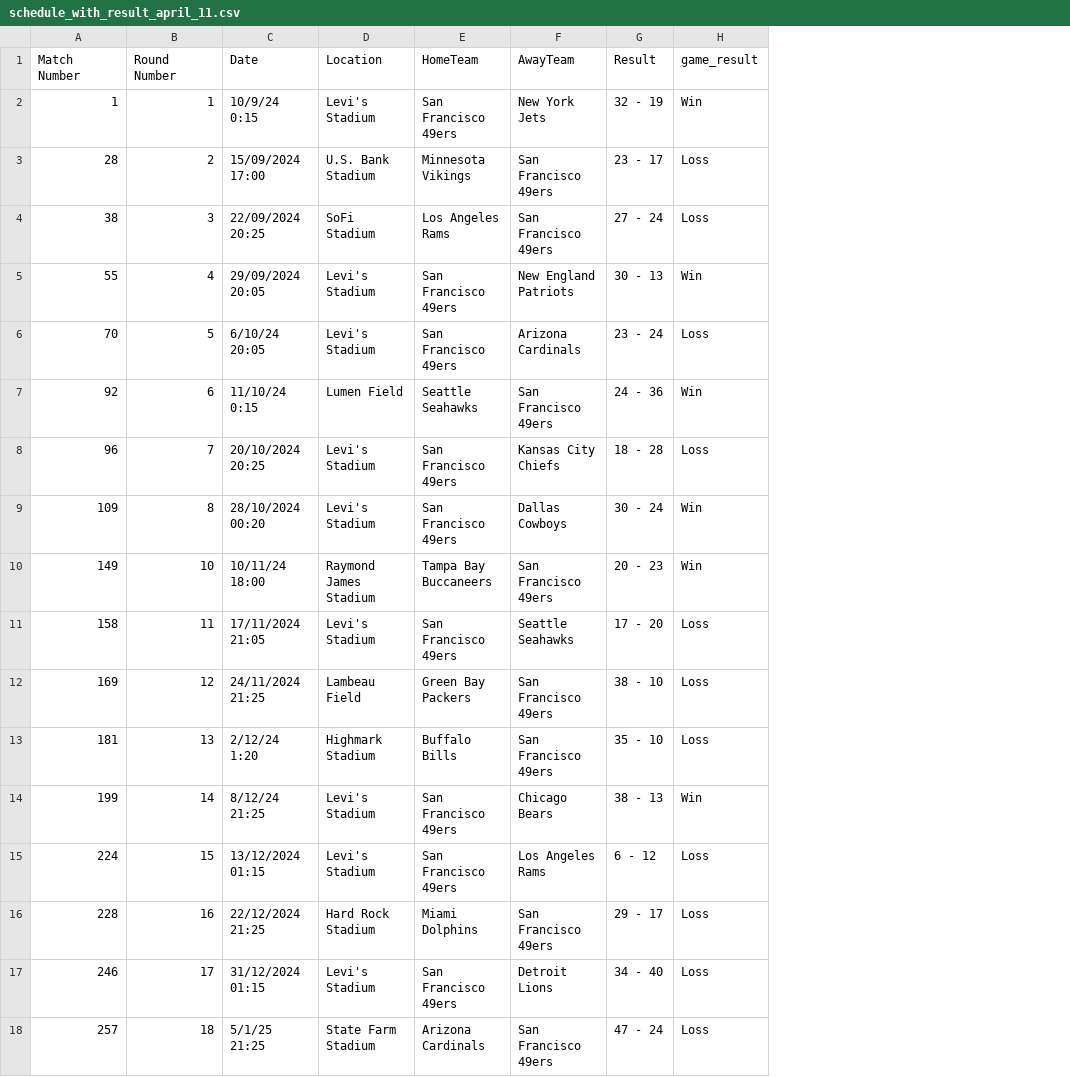
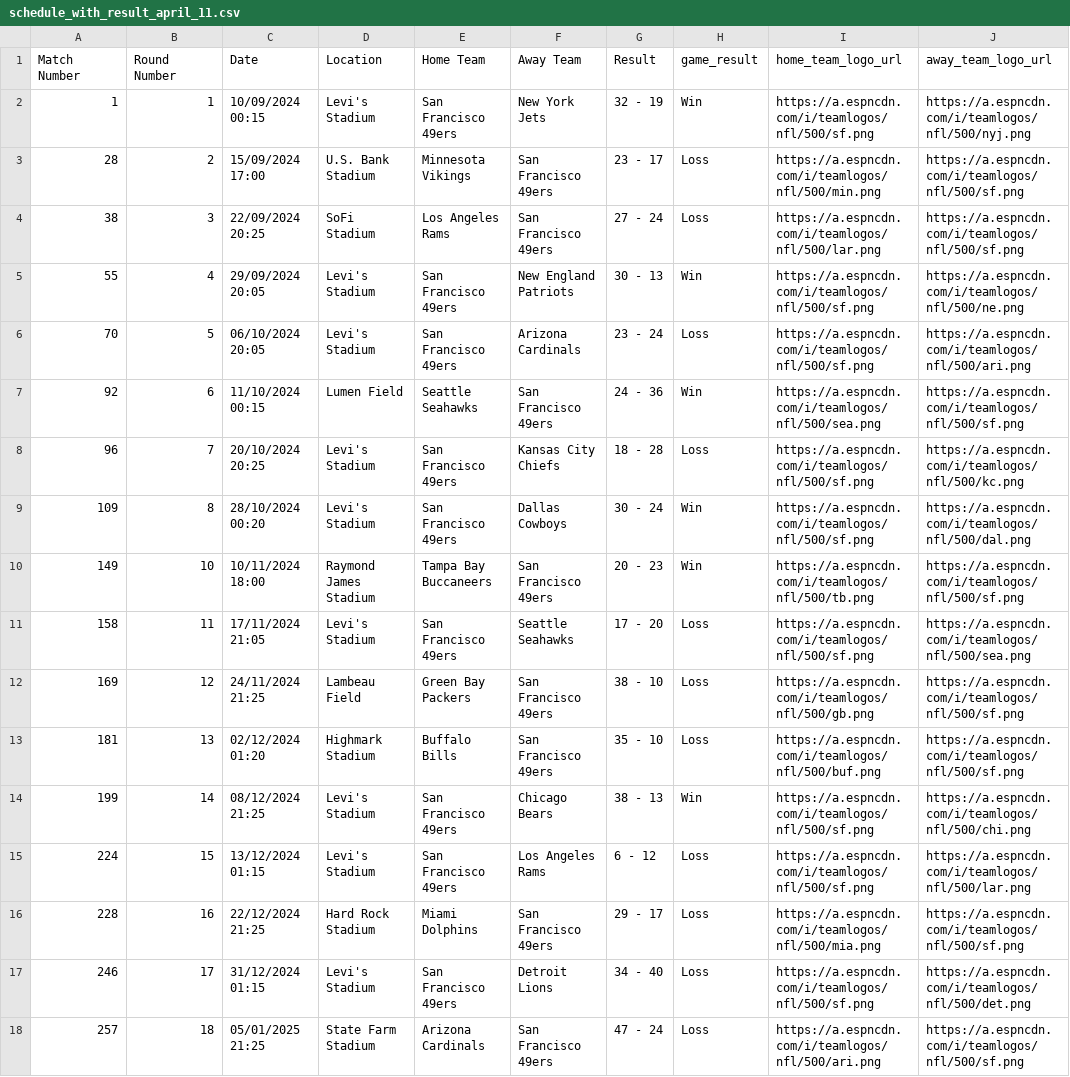
Before and after one commit to aliss77777/IFX-sandbox, a CSV file: data/april_11_multimedia_data_collect/new_final_april 11/schedule_with_result_april_11.csv, drawn as a sheet; only a part is shown; the diff names each change by its address in the sheet, - before the commit and + after, or states it on an @@ line.

Commit message:
fixing static game search component

```diff
--- a/data/april_11_multimedia_data_collect/new_final_april 11/schedule_with_result_april_11.csv
+++ b/data/april_11_multimedia_data_collect/new_final_april 11/schedule_with_result_april_11.csv
+column I (home_team_logo_url), rows 2-18: https://a.espncdn.com/i/teamlogos/nfl/500/sf.png | https://a.espncdn.com/i/teamlogos/nfl/500/min.png | https://a.espncdn.com/i/teamlogos/nfl/500/lar.png | https://a.espncdn.com/i/teamlogos/nfl/500/sf.png | https://a.espncdn.com/i/teamlogos/nfl/500/sf.png | https://a.espncdn.com/i/teamlogos/nfl/500/sea.png | https://a.espncdn.com/i/teamlogos/nfl/500/sf.png | https://a.espncdn.com/i/teamlogos/nfl/500/sf.png | https://a.espncdn.com/i/teamlogos/nfl/500/tb.png | https://a.espncdn.com/i/teamlogos/nfl/500/sf.png | https://a.espncdn.com/i/teamlogos/nfl/500/gb.png | https://a.espncdn.com/i/teamlogos/nfl/500/buf.png | https://a.espncdn.com/i/teamlogos/nfl/500/sf.png | https://a.espncdn.com/i/teamlogos/nfl/500/sf.png | https://a.espncdn.com/i/teamlogos/nfl/500/mia.png | https://a.espncdn.com/i/teamlogos/nfl/500/sf.png | https://a.espncdn.com/i/teamlogos/nfl/500/ari.png
+column J (away_team_logo_url), rows 2-18: https://a.espncdn.com/i/teamlogos/nfl/500/nyj.png | https://a.espncdn.com/i/teamlogos/nfl/500/sf.png | https://a.espncdn.com/i/teamlogos/nfl/500/sf.png | https://a.espncdn.com/i/teamlogos/nfl/500/ne.png | https://a.espncdn.com/i/teamlogos/nfl/500/ari.png | https://a.espncdn.com/i/teamlogos/nfl/500/sf.png | https://a.espncdn.com/i/teamlogos/nfl/500/kc.png | https://a.espncdn.com/i/teamlogos/nfl/500/dal.png | https://a.espncdn.com/i/teamlogos/nfl/500/sf.png | https://a.espncdn.com/i/teamlogos/nfl/500/sea.png | https://a.espncdn.com/i/teamlogos/nfl/500/sf.png | https://a.espncdn.com/i/teamlogos/nfl/500/sf.png | https://a.espncdn.com/i/teamlogos/nfl/500/chi.png | https://a.espncdn.com/i/teamlogos/nfl/500/lar.png | https://a.espncdn.com/i/teamlogos/nfl/500/sf.png | https://a.espncdn.com/i/teamlogos/nfl/500/det.png | https://a.espncdn.com/i/teamlogos/nfl/500/sf.png
-E1: HomeTeam
+E1: Home Team
-F1: AwayTeam
+F1: Away Team
-C2 (Date): 10/9/24 0:15
+C2 (Date): 10/09/2024 00:15
-C6 (Date): 6/10/24 20:05
+C6 (Date): 06/10/2024 20:05
-C7 (Date): 11/10/24 0:15
+C7 (Date): 11/10/2024 00:15
-C10 (Date): 10/11/24 18:00
+C10 (Date): 10/11/2024 18:00
-C13 (Date): 2/12/24 1:20
+C13 (Date): 02/12/2024 01:20
-C14 (Date): 8/12/24 21:25
+C14 (Date): 08/12/2024 21:25
-C18 (Date): 5/1/25 21:25
+C18 (Date): 05/01/2025 21:25
```
Also changed, not shown: 5 other files.
